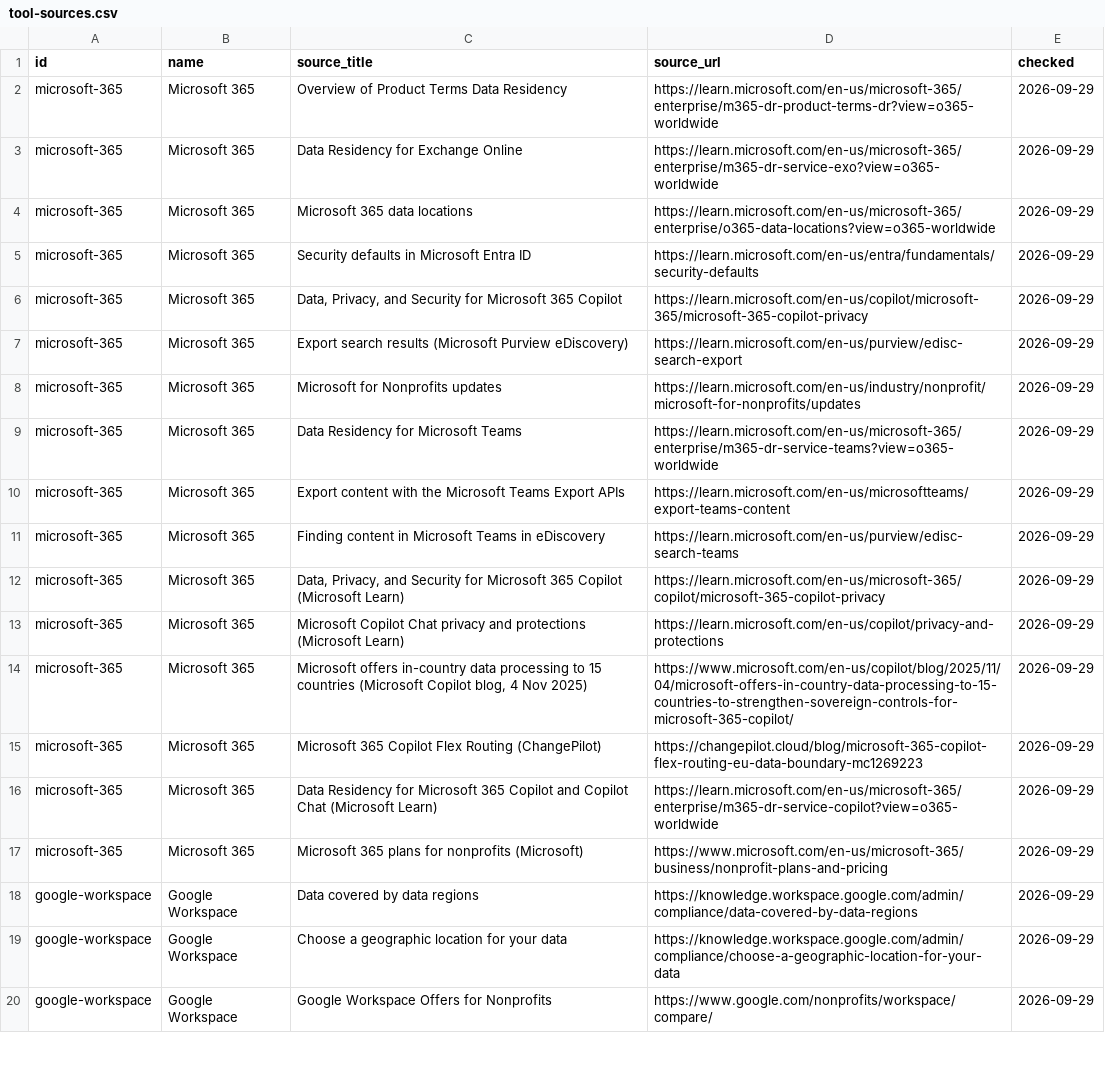
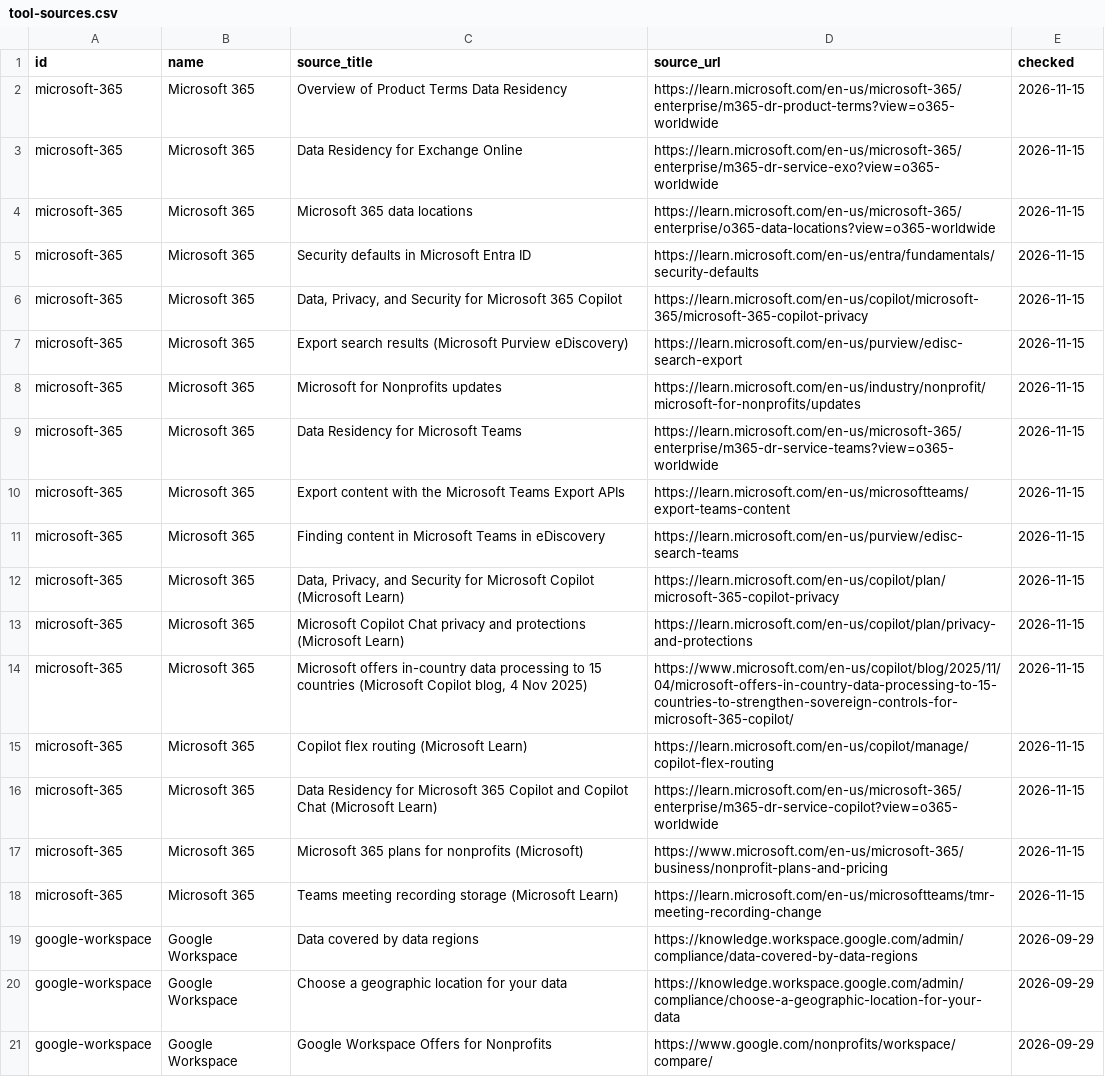
Before and after one commit to Jura-Labs/stack-check, a CSV file: research/tool-sources.csv, drawn as a sheet; only a part is shown; the diff names each change by its address in the sheet, - before the commit and + after, or states it on an @@ line.

```diff
--- a/research/tool-sources.csv
+++ b/research/tool-sources.csv
-D2 (source_url): https://learn.microsoft.com/en-us/microsoft-365/enterprise/m365-dr-product-terms-dr?view=o365-worldwide
+D2 (source_url): https://learn.microsoft.com/en-us/microsoft-365/enterprise/m365-dr-product-terms?view=o365-worldwide
-E2:E17 (checked): 2026-09-29
+E2:E17 (checked): 2026-11-15
-C12 (source_title): …for Microsoft 365 Copilot (Microsoft…
+C12 (source_title): …for Microsoft Copilot (Microsoft…
-D12 (source_url): https://learn.microsoft.com/en-us/microsoft-365/copilot/microsoft-365-copilot-privacy
+D12 (source_url): https://learn.microsoft.com/en-us/copilot/plan/microsoft-365-copilot-privacy
-D13 (source_url): https://learn.microsoft.com/en-us/copilot/privacy-and-protections
+D13 (source_url): https://learn.microsoft.com/en-us/copilot/plan/privacy-and-protections
-C15 (source_title): Microsoft 365 Copilot Flex Routing (ChangePilot)
+C15 (source_title): Copilot flex routing (Microsoft Learn)
-D15 (source_url): https://changepilot.cloud/blog/microsoft-365-copilot-flex-routing-eu-data-boundary-mc1269223
+D15 (source_url): https://learn.microsoft.com/en-us/copilot/manage/copilot-flex-routing
+row 18: microsoft-365 | Microsoft 365 | Teams meeting recording storage (Microsoft Learn) | https://learn.microsoft.com/en-us/microsoftteams/tmr-meeting-recording-change | 2026-11-15
```
Also changed, not shown: research/tool-facts.csv, 4 other files.
